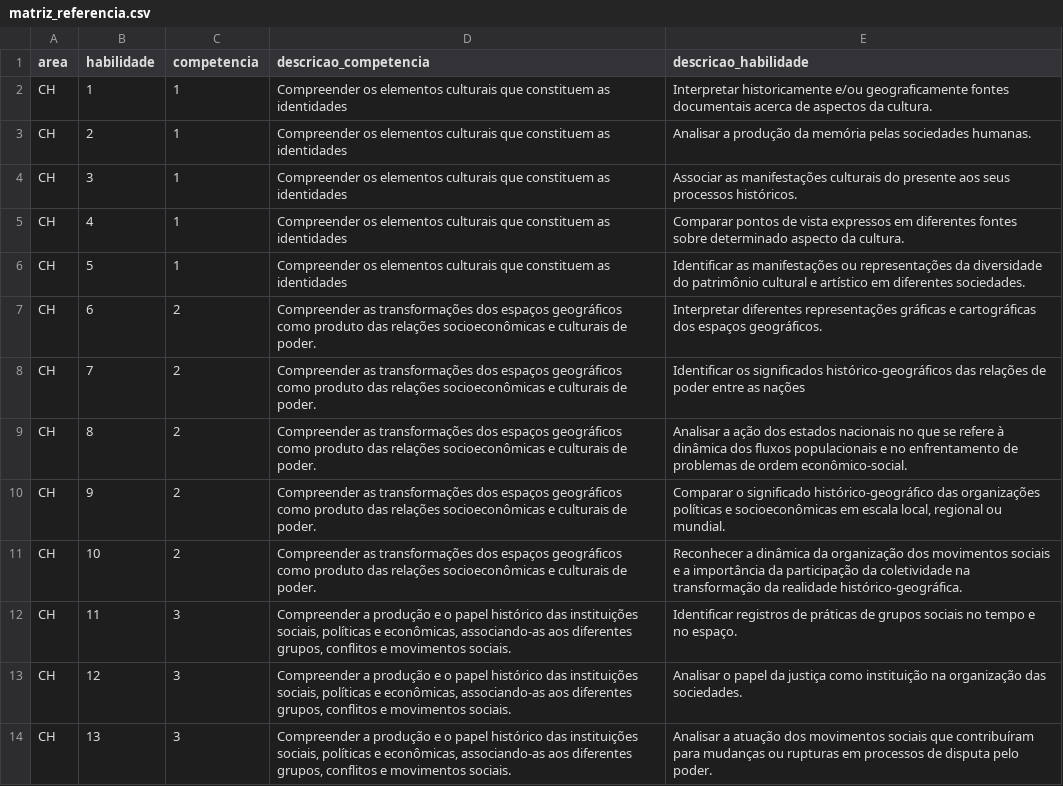
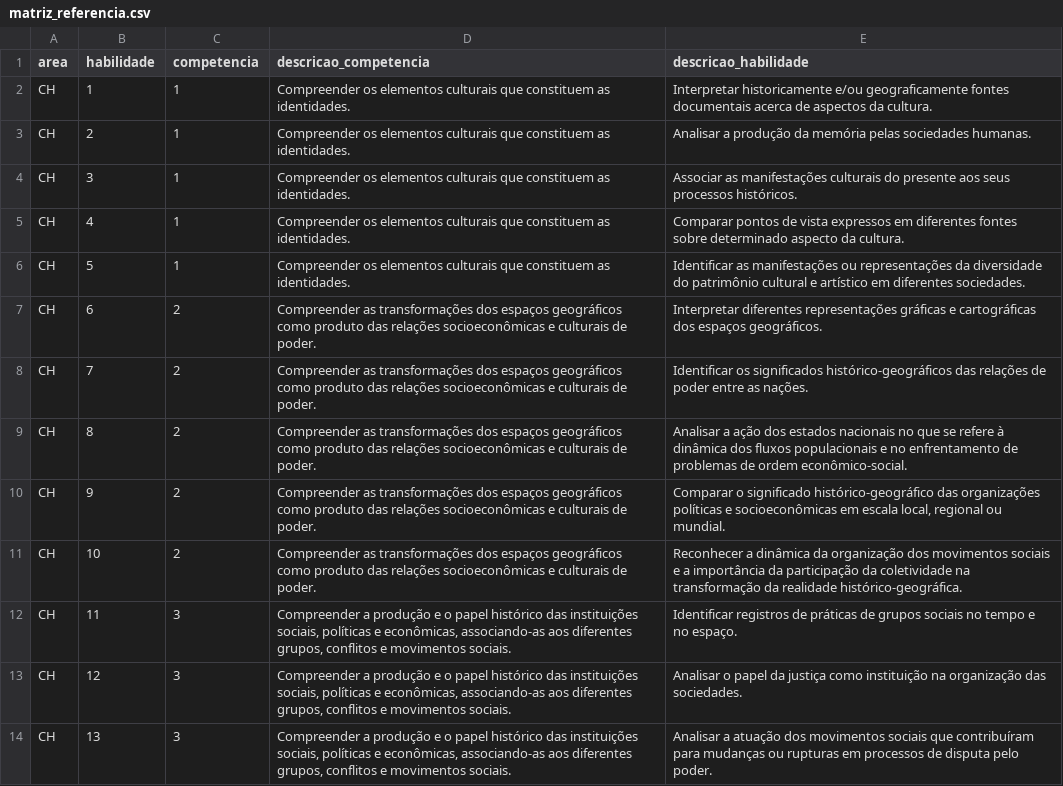
Before and after one commit to Concs93/enem-ml-data-ops, a CSV file: dbt/seeds/matriz_referencia.csv, drawn as a sheet; only a part is shown.

```diff
--- a/dbt/seeds/matriz_referencia.csv
+++ b/dbt/seeds/matriz_referencia.csv
@@ -1,9 +1,9 @@
 area,habilidade,competencia,descricao_competencia,descricao_habilidade
-CH,1,1,Compreender os elementos culturais que constituem as identidades,Interpretar historicamente e/ou geograficamente fontes documentais acerca de aspectos da cultura.
-CH,2,1,Compreender os elementos culturais que constituem as identidades,Analisar a produção da memória pelas sociedades humanas.
-CH,3,1,Compreender os elementos culturais que constituem as identidades,Associar as manifestações culturais do presente aos seus processos históricos.
-CH,4,1,Compreender os elementos culturais que constituem as identidades,Comparar pontos de vista expressos em diferentes fontes sobre determinado aspecto da cultura.
-CH,5,1,Compreender os elementos culturais que constituem as identidades,Identificar as manifestações ou representações da diversidade do patrimônio cultural e artístico em diferentes sociedades.
+CH,1,1,Compreender os elementos culturais que constituem as identidades.,Interpretar historicamente e/ou geograficamente fontes documentais acerca de aspectos da cultura.
+CH,2,1,Compreender os elementos culturais que constituem as identidades.,Analisar a produção da memória pelas sociedades humanas.
+CH,3,1,Compreender os elementos culturais que constituem as identidades.,Associar as manifestações culturais do presente aos seus processos históricos.
+CH,4,1,Compreender os elementos culturais que constituem as identidades.,Comparar pontos de vista expressos em diferentes fontes sobre determinado aspecto da cultura.
+CH,5,1,Compreender os elementos culturais que constituem as identidades.,Identificar as manifestações ou representações da diversidade do patrimônio cultural e artístico em diferentes sociedades.
 CH,6,2,Compreender as transformações dos espaços geográficos como produto das relações socioeconômicas e culturais de poder.,Interpretar diferentes representações gráficas e cartográficas dos espaços geográficos.
-CH,7,2,Compreender as transformações dos espaços geográficos como produto das relações socioeconômicas e culturais de poder.,Identificar os significados histórico-geográficos das relações de poder entre as nações
+CH,7,2,Compreender as transformações dos espaços geográficos como produto das relações socioeconômicas e culturais de poder.,Identificar os significados histórico-geográficos das relações de poder entre as nações.
 CH,8,2,Compreender as transformações dos espaços geográficos como produto das relações socioeconômicas e culturais de poder.,Analisar a ação dos estados nacionais no que se refere à dinâmica dos fluxos populacionais e no enfrentamento de problemas de ordem econômico-social.
```
Also changed, not shown: 3 other files.
